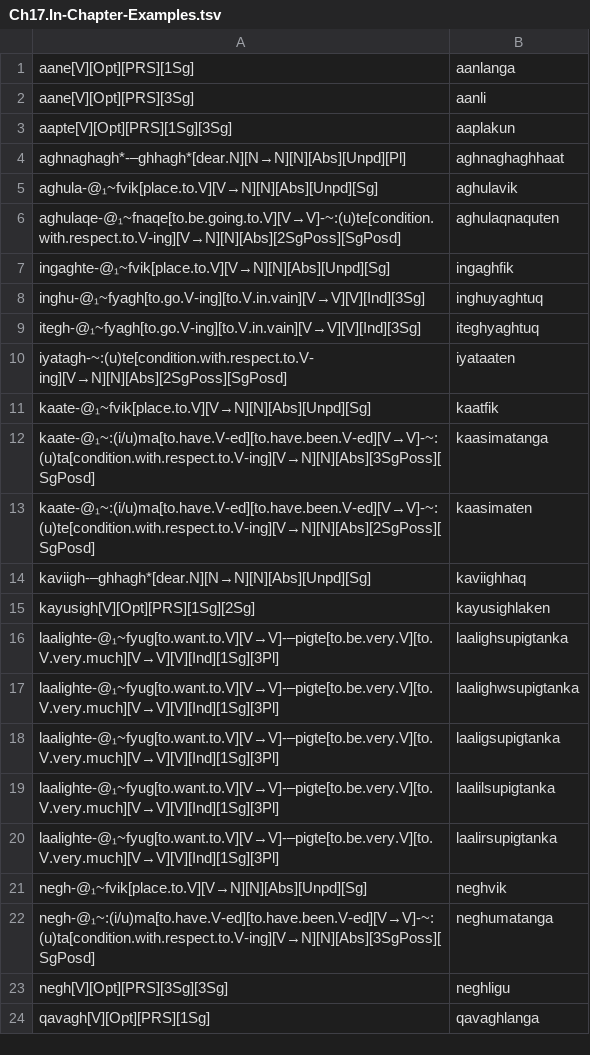
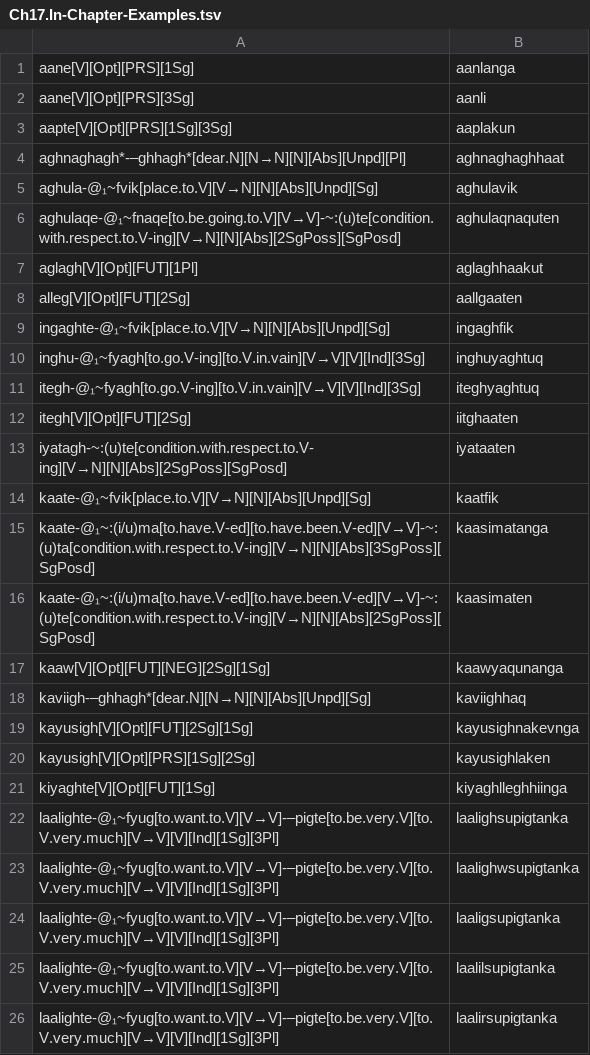
Before and after one commit to SaintLawrenceIslandYupik/finite_state_morphology, a TSV file: ess.pairs.gold/Ch17.In-Chapter-Examples.tsv, drawn as a sheet; only a part is shown; the shorter side is filled out with more unchanged rows; the diff covers the shown part only; the diff names each change by its address in the sheet, - before the commit and + after, or states it on an @@ line.

```diff
--- a/ess.pairs.gold/Ch17.In-Chapter-Examples.tsv
+++ b/ess.pairs.gold/Ch17.In-Chapter-Examples.tsv
+row 7: aglagh[V][Opt][FUT][1Pl] | aglaghhaakut
+row 8: alleg[V][Opt][FUT][2Sg] | aallgaaten
+row 12: itegh[V][Opt][FUT][2Sg] | iitghaaten
+row 17: kaaw[V][Opt][FUT][NEG][2Sg][1Sg] | kaawyaqunanga
+row 19: kayusigh[V][Opt][FUT][2Sg][1Sg] | kayusighnakevnga
+row 21: kiyaghte[V][Opt][FUT][1Sg] | kiyaghlleghhiinga
```
Also changed, not shown: 12 added rows elsewhere in this file, 3 other files.
